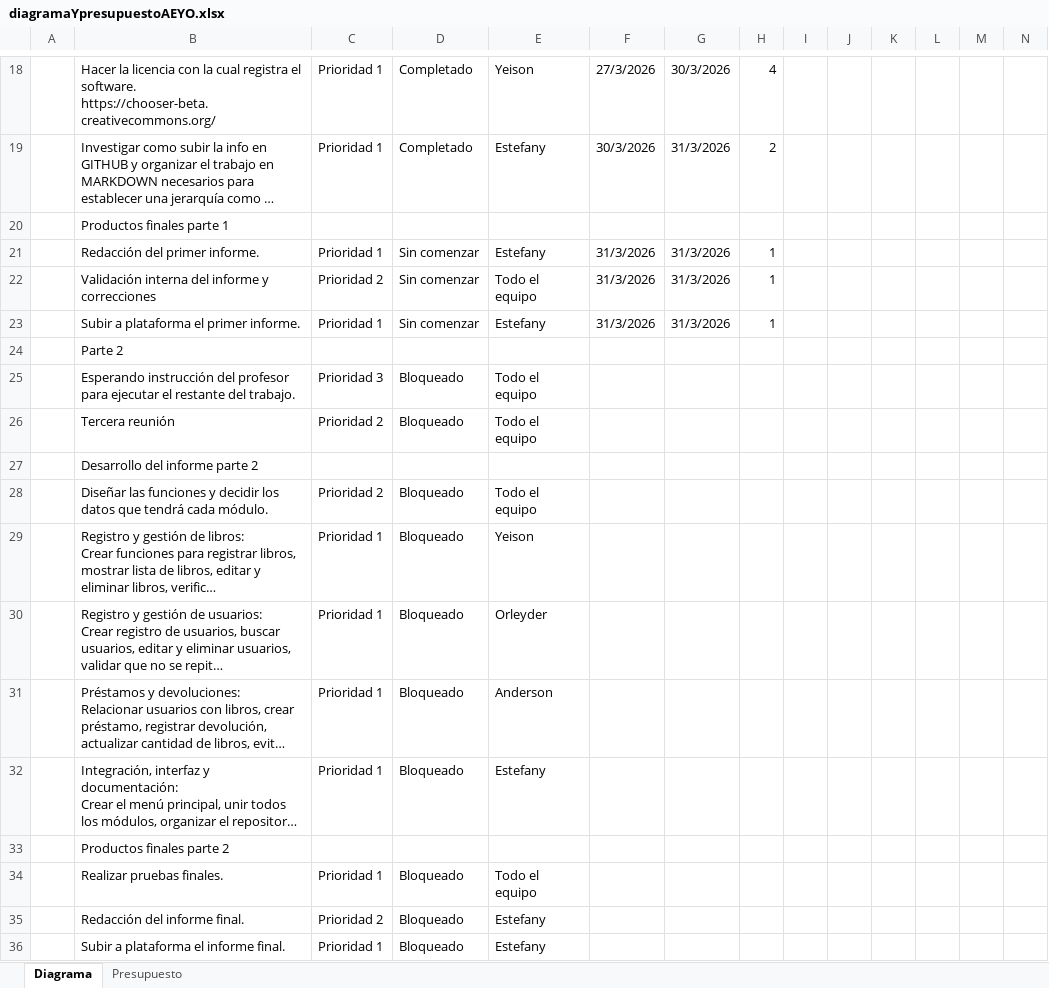
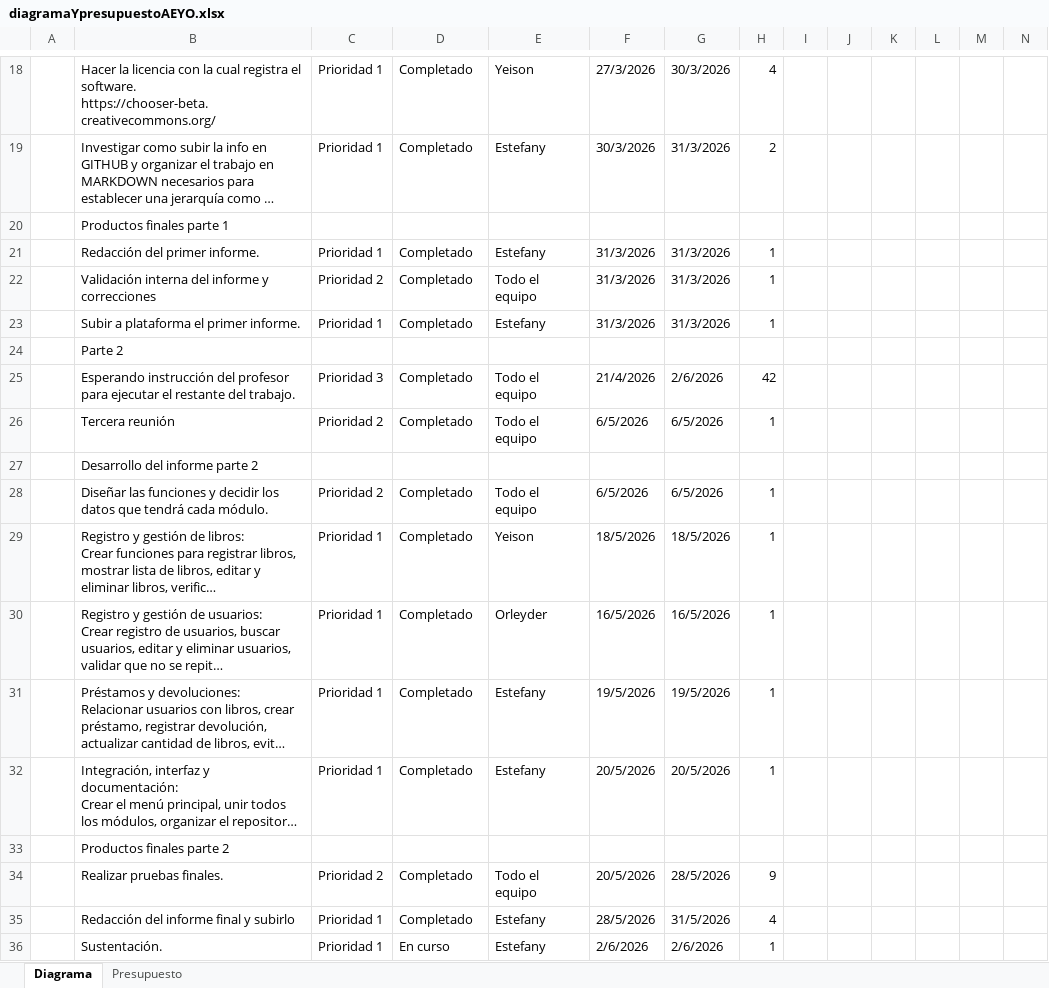
Before and after one commit to TEFA-CREATOR/AEYO-KNOWLEDGE-HUB, an Excel workbook: Entregables/diagramaYpresupuestoAEYO.xlsx, sheet Diagrama, drawn as a sheet; only a part is shown, gaps mark what is left out; long unchanged cells end in …; values as stored, in another font and other column widths than the file's, no cell formats; conditional formats and table styles not drawn; removed rows and columns are numbered as before the commit, all else as after; rows hold the shown columns only; the diff covers the shown part only; the diff names each change by its address in the sheet, - before the commit and + after, or states it on an @@ line.

Commit message:
Add files via upload

```diff
--- a/Entregables/diagramaYpresupuestoAEYO.xlsx (sheet Diagrama)
+++ b/Entregables/diagramaYpresupuestoAEYO.xlsx (sheet Diagrama)
-D21:D23: Sin comenzar
+D21:D23: Completado
-D25:D26: Bloqueado
+D25:D26: Completado
-F25: (empty)
+F25: 21/4/2026
-G25: (empty)
+G25: 2/6/2026
-H25: (empty)
+H25: 42
-F26: (empty)
+F26: 6/5/2026
-G26: (empty)
+G26: 6/5/2026
-H26: (empty)
+H26: 1
-D28:D32: Bloqueado
+D28:D32: Completado
-F28: (empty)
+F28: 6/5/2026
-G28: (empty)
+G28: 6/5/2026
-H28:H32: (empty)
+H28:H32: 1
-F29: (empty)
+F29: 18/5/2026
-G29: (empty)
+G29: 18/5/2026
-F30: (empty)
+F30: 16/5/2026
-G30: (empty)
+G30: 16/5/2026
-E31: Anderson
+E31: Estefany
-F31: (empty)
+F31: 19/5/2026
-G31: (empty)
+G31: 19/5/2026
-F32: (empty)
+F32: 20/5/2026
-G32: (empty)
+G32: 20/5/2026
-C34: Prioridad 1
+C34: Prioridad 2
-D34: Bloqueado
+D34: Completado
-F34: (empty)
+F34: 20/5/2026
-G34: (empty)
+G34: 28/5/2026
-H34: (empty)
+H34: 9
-row 35:  | Redacción del informe final. | Prioridad 2 | Bloqueado | Estefany
-row 36:  | Subir a plataforma el informe final. | Prioridad 1 | Bloqueado | Estefany
+row 35:  | Redacción del informe final y subirlo | Prioridad 1 | Completado | Estefany | 28/5/2026 | 31/5/2026 | 4
+row 36:  | Sustentación. | Prioridad 1 | En curso | Estefany | 2/6/2026 | 2/6/2026 | 1
```
Also changed, not shown: 3 added rows, 3 removed rows, 1 moved row and 21 edited cells elsewhere in this sheet, cell formats, formulas that keep their value.
